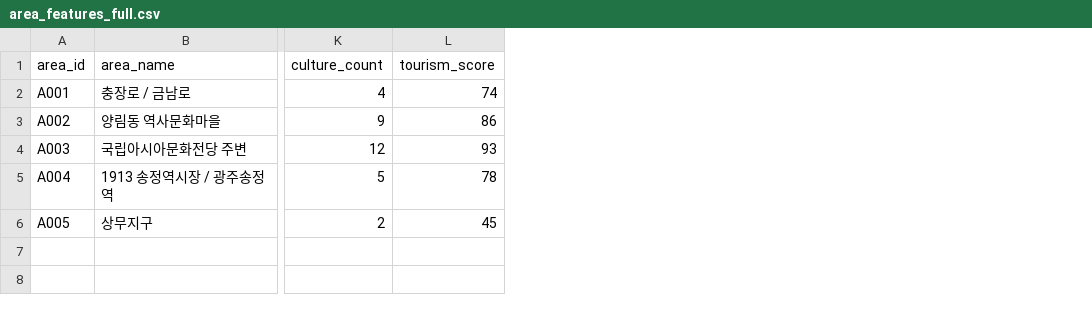
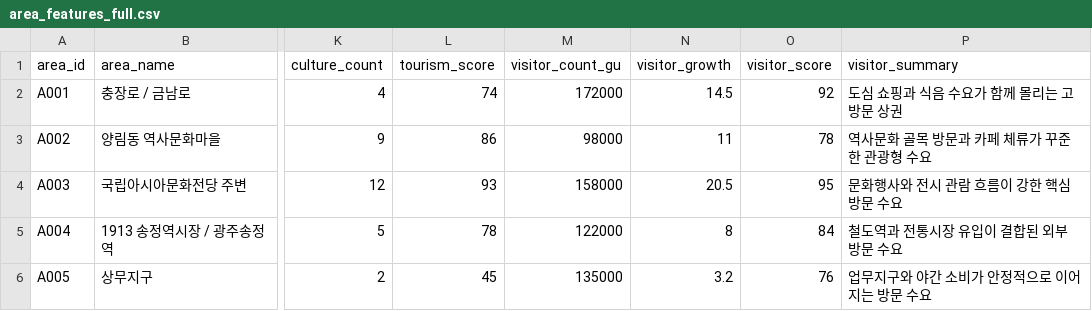
Before and after one commit to choihyungyu0/gwangju-demand-copilot, a CSV file: data/processed/area_features_full.csv, drawn as a sheet; only a part is shown, gaps mark what is left out; the diff names each change by its address in the sheet, - before the commit and + after, or states it on an @@ line.

```diff
--- a/data/processed/area_features_full.csv
+++ b/data/processed/area_features_full.csv
+column M (visitor_count_gu), rows 2-6: 172000 | 98000 | 158000 | 122000 | 135000
+column N (visitor_growth), rows 2-6: 14.5 | 11 | 20.5 | 8 | 3.2
+column O (visitor_score), rows 2-6: 92 | 78 | 95 | 84 | 76
+column P (visitor_summary), rows 2-6: 도심 쇼핑과 식음 수요가 함께 몰리는 고방문 상권 | 역사문화 골목 방문과 카페 체류가 꾸준한 관광형 수요 | 문화행사와 전시 관람 흐름이 강한 핵심 방문 수요 | 철도역과 전통시장 유입이 결합된 외부 방문 수요 | 업무지구와 야간 소비가 안정적으로 이어지는 방문 수요
```
Also changed, not shown: 13 other files.
